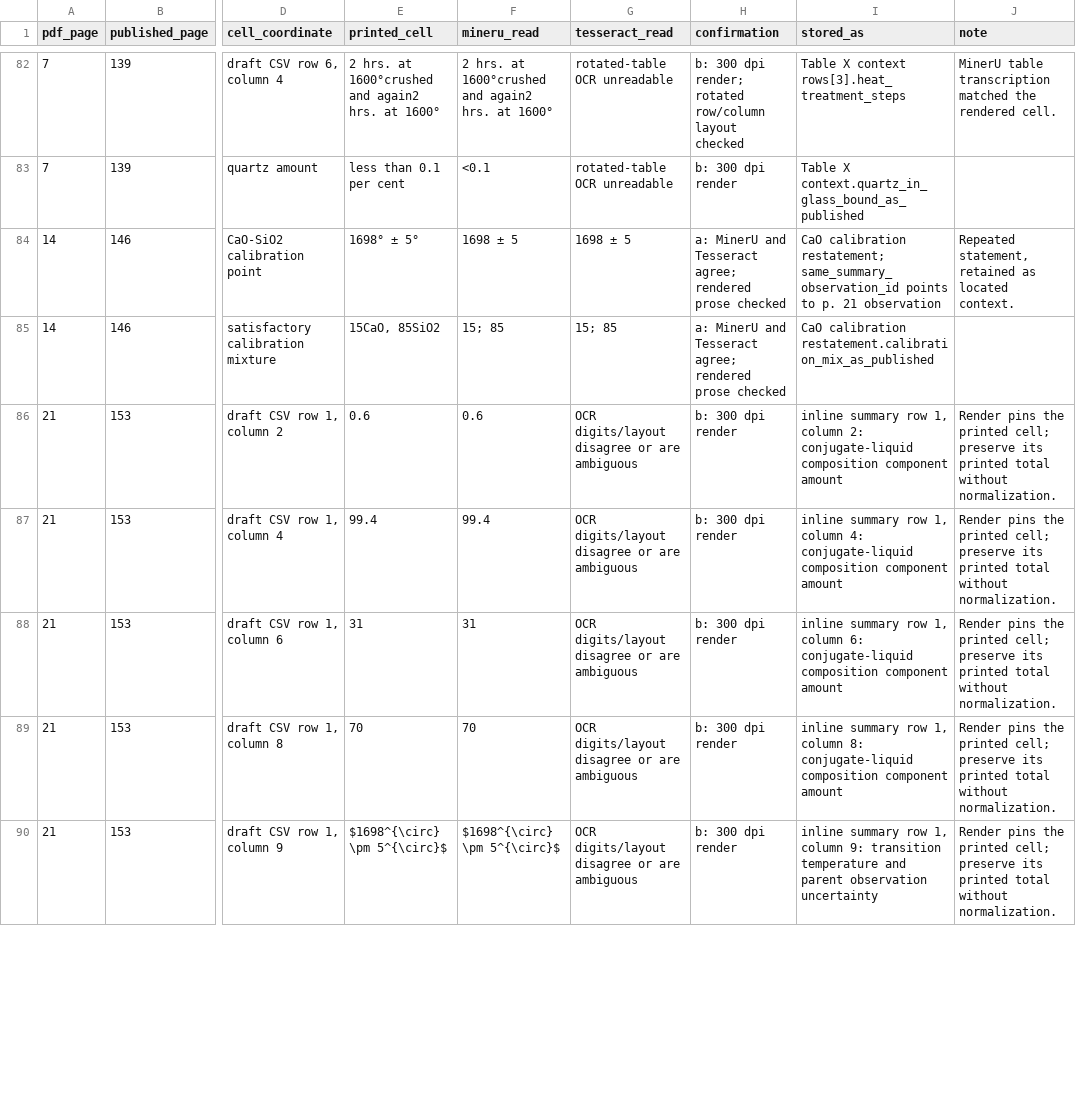
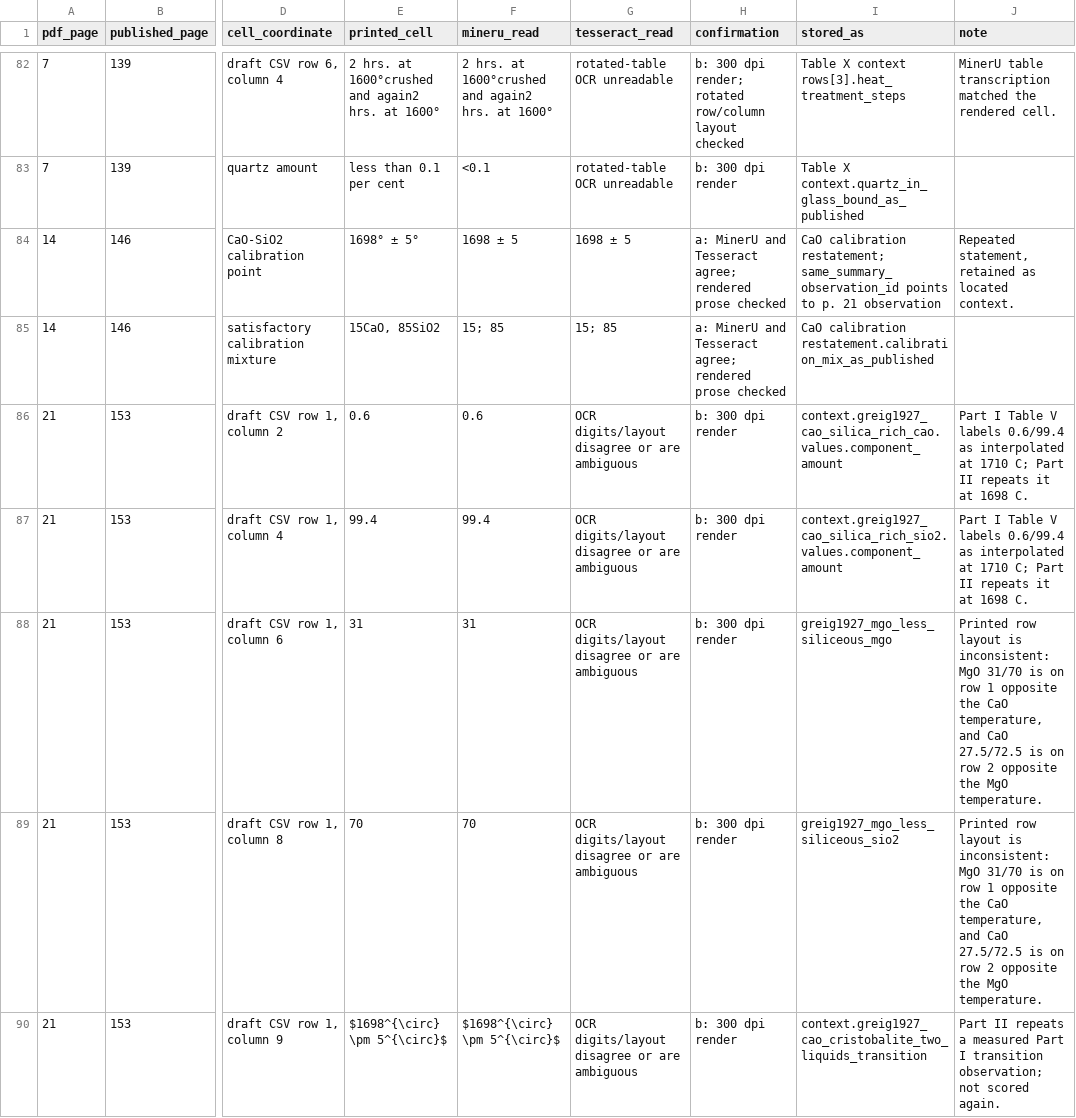
Before and after one commit to simonrowland/regolith-pyrolysis-simulator, a CSV file: data/literature/extracts/audits/greig-1927-immiscibility-part2.cells.csv, drawn as a sheet; only a part is shown, gaps mark what is left out; the diff covers the shown part only; the diff names each change by its address in the sheet, - before the commit and + after, or states it on an @@ line.

Commit message:
Fix Greig 1927 Part II extract evidence

```diff
--- a/data/literature/extracts/audits/greig-1927-immiscibility-part2.cells.csv
+++ b/data/literature/extracts/audits/greig-1927-immiscibility-part2.cells.csv
-I86 (stored_as): inline summary row 1, column 2: conjugate-liquid composition component amount
+I86 (stored_as): context.greig1927_cao_silica_rich_cao.values.component_amount
-J86:J87 (note): Render pins the printed cell; preserve its printed total without normalization.
+J86:J87 (note): Part I Table V labels 0.6/99.4 as interpolated at 1710 C; Part II repeats it at 1698 C.
-I87 (stored_as): inline summary row 1, column 4: conjugate-liquid composition component amount
+I87 (stored_as): context.greig1927_cao_silica_rich_sio2.values.component_amount
-I88 (stored_as): inline summary row 1, column 6: conjugate-liquid composition component amount
+I88 (stored_as): greig1927_mgo_less_siliceous_mgo
-J88:J89 (note): Render pins the printed cell; preserve its printed total without normalization.
+J88:J89 (note): Printed row layout is inconsistent: MgO 31/70 is on row 1 opposite the CaO temperature, and CaO 27.5/72.5 is on row 2 opposite the MgO temperature.
-I89 (stored_as): inline summary row 1, column 8: conjugate-liquid composition component amount
+I89 (stored_as): greig1927_mgo_less_siliceous_sio2
-I90 (stored_as): inline summary row 1, column 9: transition temperature and parent observation uncertainty
+I90 (stored_as): context.greig1927_cao_cristobalite_two_liquids_transition
-J90 (note): Render pins the printed cell; preserve its printed total without normalization.
+J90 (note): Part II repeats a measured Part I transition observation; not scored again.
```
Also changed, not shown: 45 edited cells elsewhere in this file, 4 other files.
